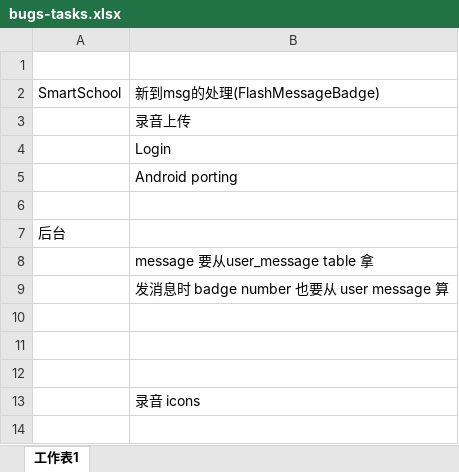
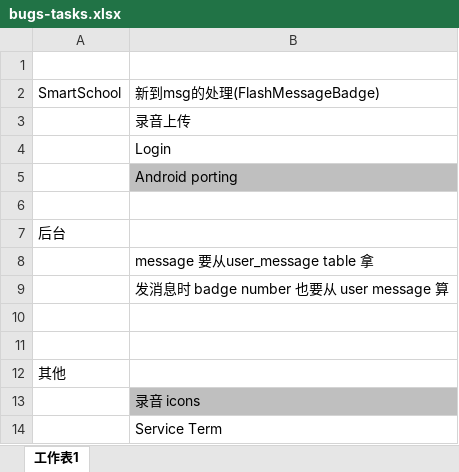
Before and after one commit to phm1qazxsw2/SmartSchool2, an Excel workbook: bugs-tasks.xlsx, sheet 工作表1, drawn as a sheet; values as stored, in another font and other column widths than the file's, no borders; the diff names each change by its address in the sheet, - before the commit and + after, or states it on an @@ line.

```diff
--- a/bugs-tasks.xlsx (sheet 工作表1)
+++ b/bugs-tasks.xlsx (sheet 工作表1)
-B5 fill: none
+B5 fill: #BFBFBF
-A12: (empty)
+A12: 其他
-B13 fill: none
+B13 fill: #BFBFBF
+row 14:  | Service Term
```
Also changed, not shown: 6 other files.
